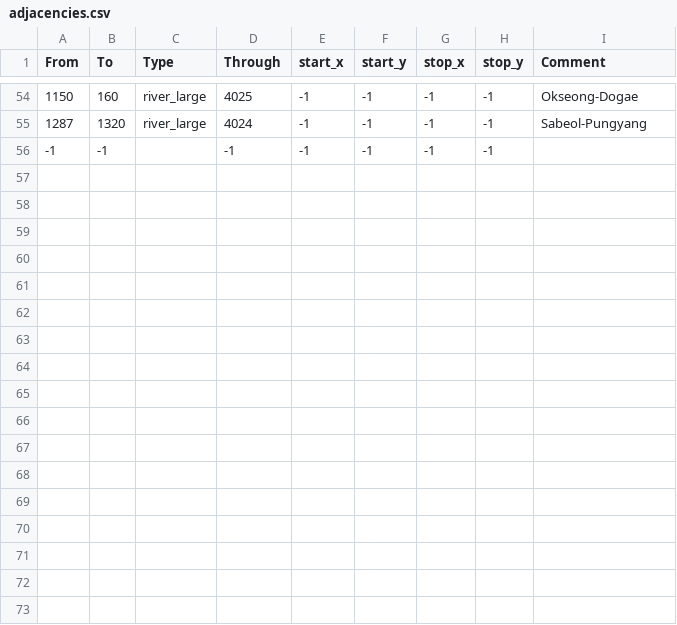
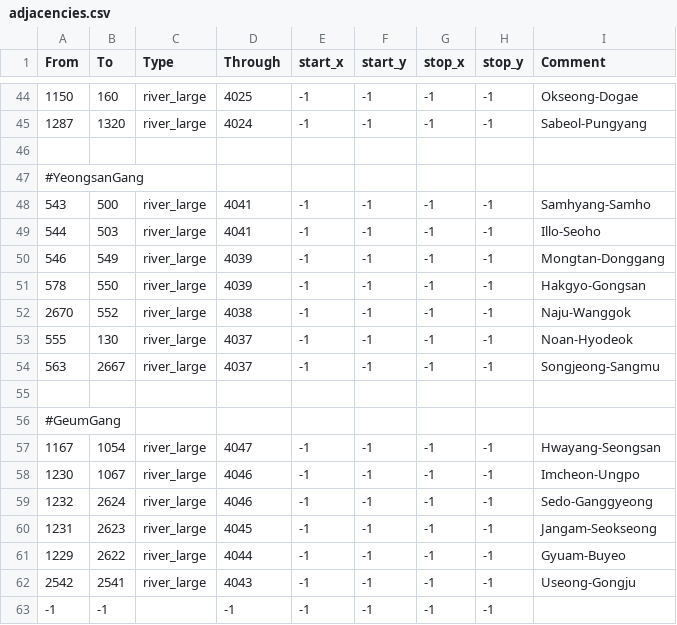
Before and after one commit to FallenSkyscraper/Fallen-Skyscraper-CK3, a CSV file: Falen/map_data/adjacencies.csv, drawn as a sheet; only a part is shown, gaps mark what is left out; the diff covers the shown part only.

Commit message:
영산강, 금강 도하지점

```diff
--- a/Falen/map_data/adjacencies.csv
+++ b/Falen/map_data/adjacencies.csv
@@ -55,2 +45,19 @@ From;To;Type;Through;start_x;start_y;stop_x;stop_y;Comment
 1287;1320;river_large;4024;-1;-1;-1;-1;Sabeol-Pungyang
+
+#YeongsanGang
+543;500;river_large;4041;-1;-1;-1;-1;Samhyang-Samho
+544;503;river_large;4041;-1;-1;-1;-1;Illo-Seoho
+546;549;river_large;4039;-1;-1;-1;-1;Mongtan-Donggang
+578;550;river_large;4039;-1;-1;-1;-1;Hakgyo-Gongsan
+2670;552;river_large;4038;-1;-1;-1;-1;Naju-Wanggok
+555;130;river_large;4037;-1;-1;-1;-1;Noan-Hyodeok
+563;2667;river_large;4037;-1;-1;-1;-1;Songjeong-Sangmu
+
+#GeumGang
+1167;1054;river_large;4047;-1;-1;-1;-1;Hwayang-Seongsan
+1230;1067;river_large;4046;-1;-1;-1;-1;Imcheon-Ungpo
+1232;2624;river_large;4046;-1;-1;-1;-1;Sedo-Ganggyeong
+1231;2623;river_large;4045;-1;-1;-1;-1;Jangam-Seokseong
+1229;2622;river_large;4044;-1;-1;-1;-1;Gyuam-Buyeo
+2542;2541;river_large;4043;-1;-1;-1;-1;Useong-Gongju
 -1;-1;;-1;-1;-1;-1;-1;
```
Also changed, not shown: 6 removed rows elsewhere in this file.
